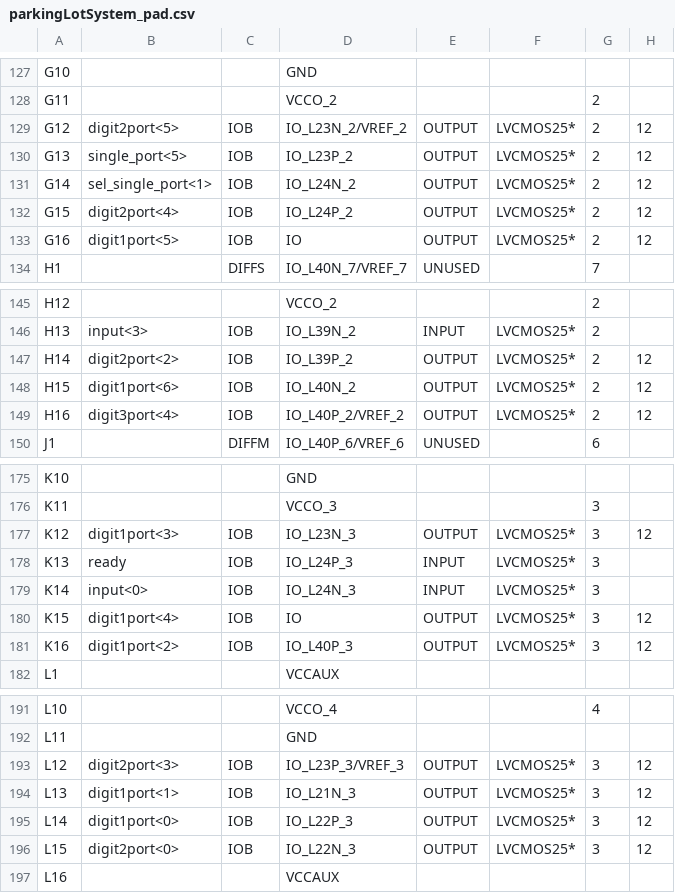
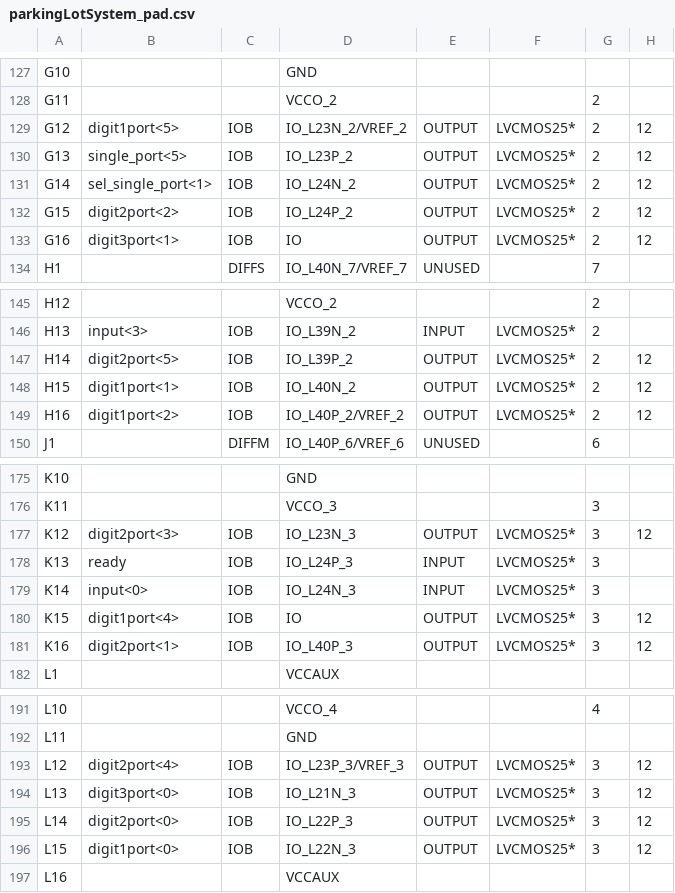
Before and after one commit to embedded-hardware-lab/Projects-Cypher, a CSV file: Hardware Engineering/Lab Project/CYPHER module/Parking_Lot_System_FPGA/Parking_Lot_System_FPGA/parkingLotSystem_pad.csv, drawn as a sheet; only a part is shown, gaps mark what is left out; the diff covers the shown part only; the diff names each change by its address in the sheet, - before the commit and + after, or states it on an @@ line.

```diff
--- a/Hardware Engineering/Lab Project/CYPHER module/Parking_Lot_System_FPGA/Parking_Lot_System_FPGA/parkingLotSystem_pad.csv
+++ b/Hardware Engineering/Lab Project/CYPHER module/Parking_Lot_System_FPGA/Parking_Lot_System_FPGA/parkingLotSystem_pad.csv
-B129: digit2port<5>
+B129: digit1port<5>
-B132: digit2port<4>
+B132: digit2port<2>
-B133: digit1port<5>
+B133: digit3port<1>
-B147: digit2port<2>
+B147: digit2port<5>
-B148: digit1port<6>
+B148: digit1port<1>
-B149: digit3port<4>
+B149: digit1port<2>
-B177: digit1port<3>
+B177: digit2port<3>
-B181: digit1port<2>
+B181: digit2port<1>
-B193: digit2port<3>
+B193: digit2port<4>
-B194: digit1port<1>
+B194: digit3port<0>
-B195: digit1port<0>
+B195: digit2port<0>
-B196: digit2port<0>
+B196: digit1port<0>
```
Also changed, not shown: 7 edited cells elsewhere in this file, 42 other files.
